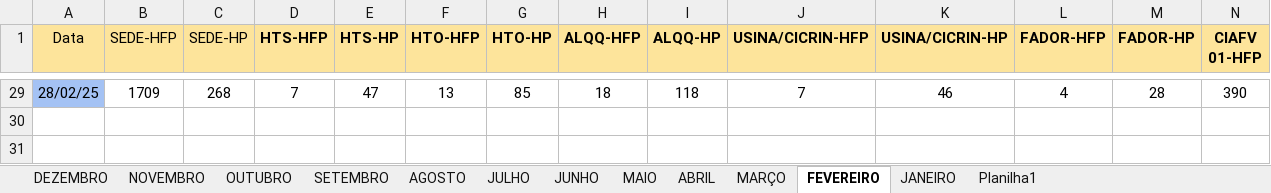
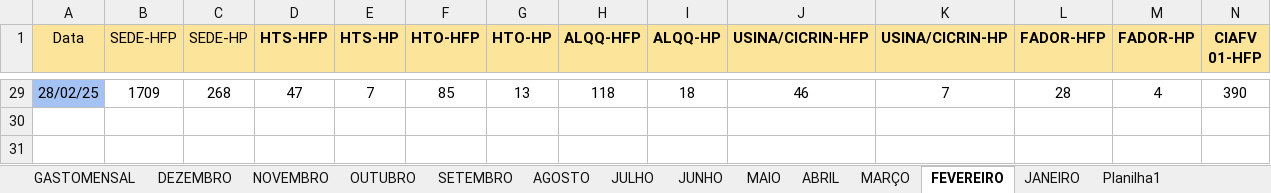
Before and after one commit to MarquezziniBL/Dashboardenergia, an Excel workbook: medicao_energia_2025.xlsx, sheet FEVEREIRO, drawn as a sheet; only a part is shown, gaps mark what is left out; values as stored, in another font and other column widths than the file's, no borders; the diff covers the shown part only; the diff names each change by its address in the sheet, - before the commit and + after, or states it on an @@ line.

```diff
--- a/medicao_energia_2025.xlsx (sheet FEVEREIRO)
+++ b/medicao_energia_2025.xlsx (sheet FEVEREIRO)
+sheet tab: GASTOMENSAL
-D29 (HTS-HFP): 7
+D29 (HTS-HFP): 47
-E29 (HTS-HP): 47
+E29 (HTS-HP): 7
-F29 (HTO-HFP): 13
+F29 (HTO-HFP): 85
-G29 (HTO-HP): 85
+G29 (HTO-HP): 13
-H29 (ALQQ-HFP): 18
+H29 (ALQQ-HFP): 118
-I29 (ALQQ-HP): 118
+I29 (ALQQ-HP): 18
-J29 (USINA/CICRIN-HFP): 7
+J29 (USINA/CICRIN-HFP): 46
-K29 (USINA/CICRIN-HP): 46
+K29 (USINA/CICRIN-HP): 7
-L29 (FADOR-HFP): 4
+L29 (FADOR-HFP): 28
-M29 (FADOR-HP): 28
+M29 (FADOR-HP): 4
```
Also changed, not shown: 270 edited cells elsewhere in this sheet, sheet MARÇO, sheet JANEIRO, sheet MAIO, sheet ABRIL, sheet JUNHO, Planilhas em tratamento/medicao_energia_2025.xlsx, medicao_energia_2024.xlsx, 2 other files.
